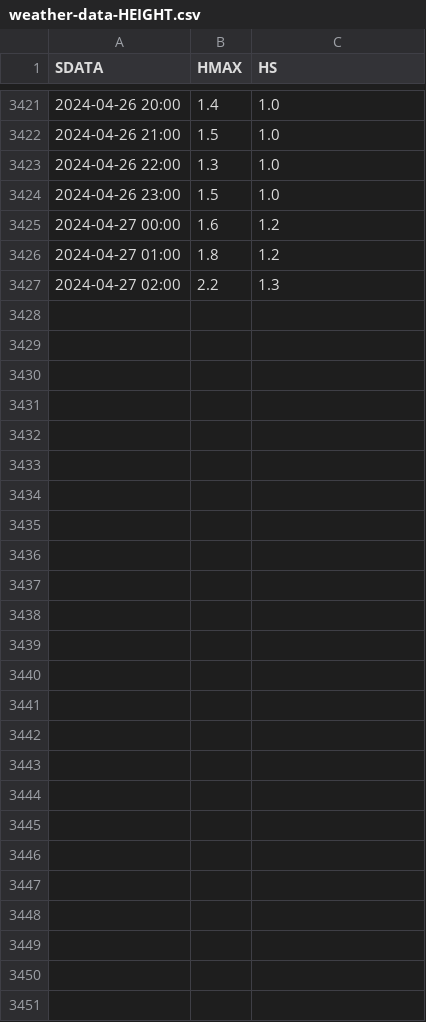
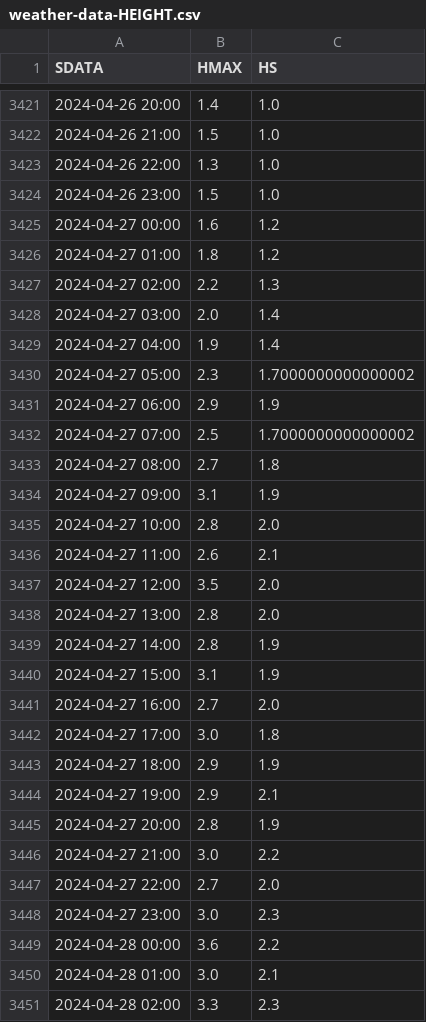
Before and after one commit to gonvideira/weather-app, a CSV file: algarve-ocean-data/weather-data-HEIGHT.csv, drawn as a sheet; only a part is shown, gaps mark what is left out; the diff names each change by its address in the sheet, - before the commit and + after, or states it on an @@ line.

```diff
--- a/algarve-ocean-data/weather-data-HEIGHT.csv
+++ b/algarve-ocean-data/weather-data-HEIGHT.csv
+row 3428: 2024-04-27 03:00 | 2.0 | 1.4
+row 3429: 2024-04-27 04:00 | 1.9 | 1.4
+row 3430: 2024-04-27 05:00 | 2.3 | 1.7000000000000002
+row 3431: 2024-04-27 06:00 | 2.9 | 1.9
+row 3432: 2024-04-27 07:00 | 2.5 | 1.7000000000000002
+row 3433: 2024-04-27 08:00 | 2.7 | 1.8
+row 3434: 2024-04-27 09:00 | 3.1 | 1.9
+row 3435: 2024-04-27 10:00 | 2.8 | 2.0
+row 3436: 2024-04-27 11:00 | 2.6 | 2.1
+row 3437: 2024-04-27 12:00 | 3.5 | 2.0
+row 3438: 2024-04-27 13:00 | 2.8 | 2.0
+row 3439: 2024-04-27 14:00 | 2.8 | 1.9
+row 3440: 2024-04-27 15:00 | 3.1 | 1.9
+row 3441: 2024-04-27 16:00 | 2.7 | 2.0
+row 3442: 2024-04-27 17:00 | 3.0 | 1.8
+row 3443: 2024-04-27 18:00 | 2.9 | 1.9
+row 3444: 2024-04-27 19:00 | 2.9 | 2.1
+row 3445: 2024-04-27 20:00 | 2.8 | 1.9
+row 3446: 2024-04-27 21:00 | 3.0 | 2.2
+row 3447: 2024-04-27 22:00 | 2.7 | 2.0
+row 3448: 2024-04-27 23:00 | 3.0 | 2.3
+row 3449: 2024-04-28 00:00 | 3.6 | 2.2
+row 3450: 2024-04-28 01:00 | 3.0 | 2.1
+row 3451: 2024-04-28 02:00 | 3.3 | 2.3
```
Also changed, not shown: algarve-ocean-data/weather-data-DIRECTION.csv, algarve-ocean-data/weather-data-PERIOD.csv, 5 other files.
